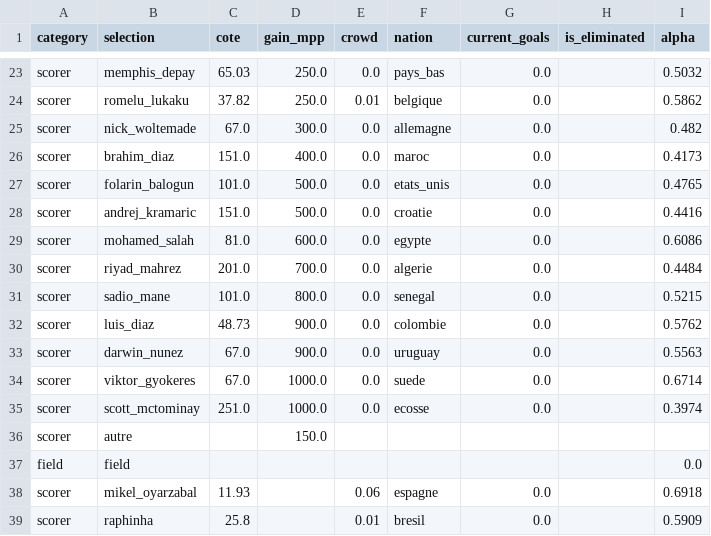
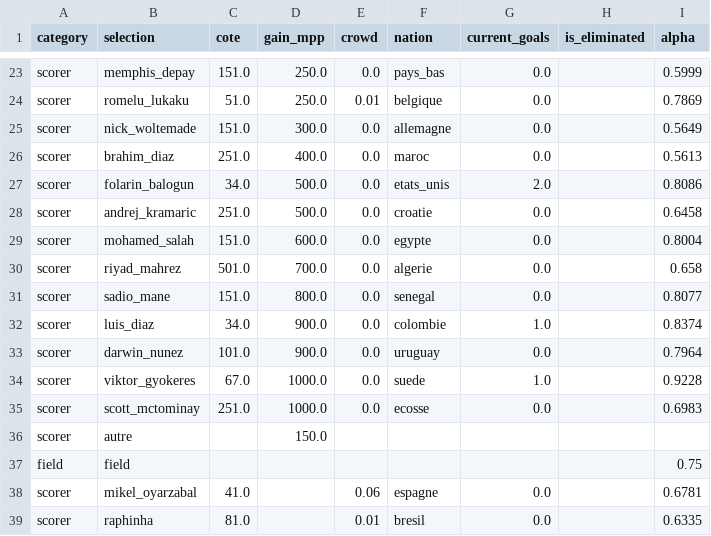
Before and after one commit to GodartVincent/MPPAnalysis, a CSV file: data/CDM_2026_goal_scorer_and_favorite.csv, drawn as a sheet; only a part is shown, gaps mark what is left out; the diff covers the shown part only; the diff names each change by its address in the sheet, - before the commit and + after, or states it on an @@ line.

```diff
--- a/data/CDM_2026_goal_scorer_and_favorite.csv
+++ b/data/CDM_2026_goal_scorer_and_favorite.csv
-C23 (cote): 65.03
+C23 (cote): 151.0
-I23 (alpha): 0.5032
+I23 (alpha): 0.5999
-C24 (cote): 37.82
+C24 (cote): 51.0
-I24 (alpha): 0.5862
+I24 (alpha): 0.7869
-C25 (cote): 67.0
+C25 (cote): 151.0
-I25 (alpha): 0.482
+I25 (alpha): 0.5649
-C26 (cote): 151.0
+C26 (cote): 251.0
-I26 (alpha): 0.4173
+I26 (alpha): 0.5613
-C27 (cote): 101.0
+C27 (cote): 34.0
-G27 (current_goals): 0.0
+G27 (current_goals): 2.0
-I27 (alpha): 0.4765
+I27 (alpha): 0.8086
-C28 (cote): 151.0
+C28 (cote): 251.0
-I28 (alpha): 0.4416
+I28 (alpha): 0.6458
-C29 (cote): 81.0
+C29 (cote): 151.0
-I29 (alpha): 0.6086
+I29 (alpha): 0.8004
-C30 (cote): 201.0
+C30 (cote): 501.0
-I30 (alpha): 0.4484
+I30 (alpha): 0.658
-C31 (cote): 101.0
+C31 (cote): 151.0
-I31 (alpha): 0.5215
+I31 (alpha): 0.8077
-C32 (cote): 48.73
+C32 (cote): 34.0
-G32 (current_goals): 0.0
+G32 (current_goals): 1.0
-I32 (alpha): 0.5762
+I32 (alpha): 0.8374
-C33 (cote): 67.0
+C33 (cote): 101.0
-I33 (alpha): 0.5563
+I33 (alpha): 0.7964
-G34 (current_goals): 0.0
+G34 (current_goals): 1.0
-I34 (alpha): 0.6714
+I34 (alpha): 0.9228
-I35 (alpha): 0.3974
+I35 (alpha): 0.6983
-I37 (alpha): 0.0
+I37 (alpha): 0.75
-C38 (cote): 11.93
+C38 (cote): 41.0
-I38 (alpha): 0.6918
+I38 (alpha): 0.6781
-C39 (cote): 25.8
+C39 (cote): 81.0
-I39 (alpha): 0.5909
+I39 (alpha): 0.6335
```
Also changed, not shown: 2 added rows and 75 edited cells elsewhere in this file, data/CDM_2026.csv, data/CDM_2026_group_stage_odds.csv, 14 other files.
